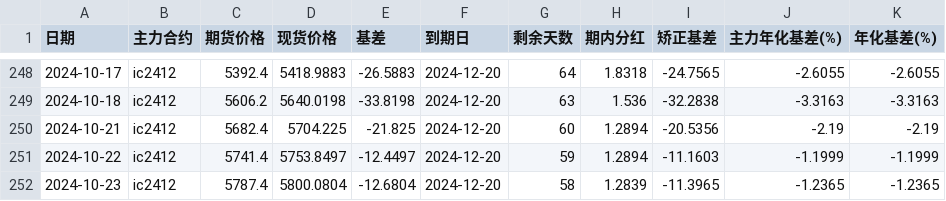
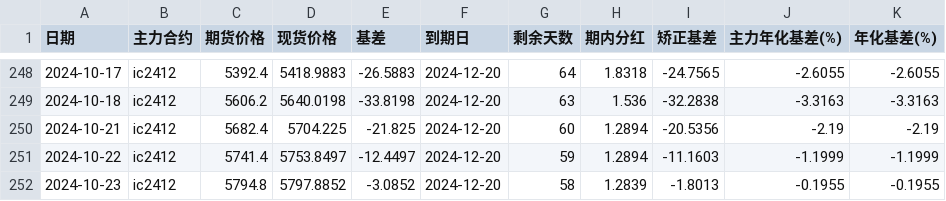
Before and after one commit to Euclid-Jie/quant_display, a CSV file: data/IC_data.csv, drawn as a sheet; only a part is shown, gaps mark what is left out.

```diff
--- a/data/IC_data.csv
+++ b/data/IC_data.csv
@@ -251,2 +251,2 @@
 2024-10-22,ic2412,5741.4,5753.8497,-12.4497,2024-12-20,59,1.2894,-11.1603,-1.1999,-1.1999
-2024-10-23,ic2412,5787.4,5800.0804,-12.6804,2024-12-20,58,1.2839,-11.3965,-1.2365,-1.2365
+2024-10-23,ic2412,5794.8,5797.8852,-3.0852,2024-12-20,58,1.2839,-1.8013,-0.1955,-0.1955
```
Also changed, not shown: data/IM_data.csv, 1 other file.
